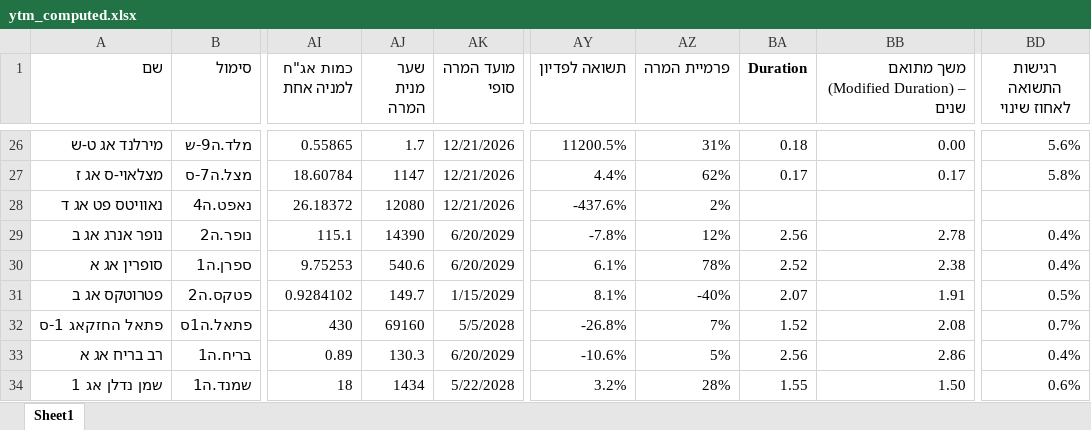
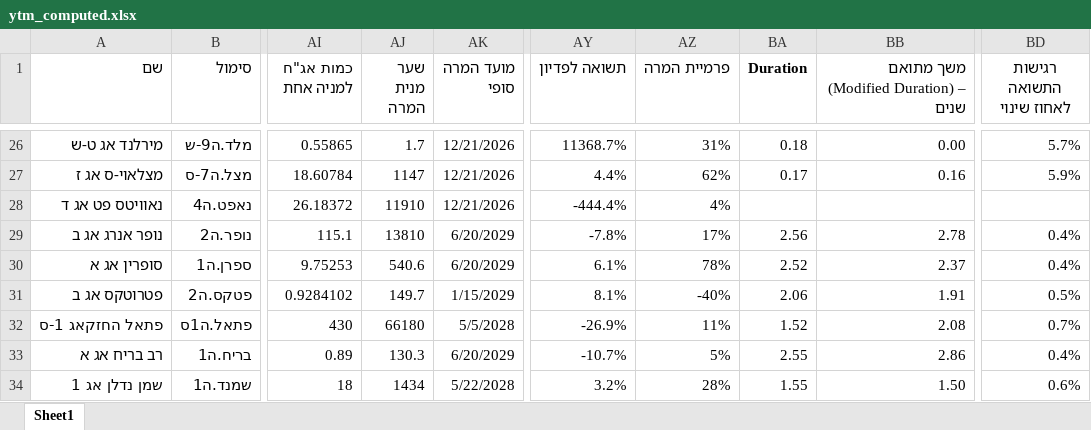
Before and after one commit to chen64-ux/tase-ytm-dashboard, an Excel workbook: ytm_computed.xlsx, sheet Sheet1, drawn as a sheet; only a part is shown, gaps mark what is left out; values as stored, in another font and other column widths than the file's, no borders; the diff covers the shown part only; the diff names each change by its address in the sheet, - before the commit and + after, or states it on an @@ line.

```diff
--- a/ytm_computed.xlsx (sheet Sheet1)
+++ b/ytm_computed.xlsx (sheet Sheet1)
-AY26 (תשואה לפדיון): 11200.5%
+AY26 (תשואה לפדיון): 11368.7%
-BD26 (רגישות התשואה לאחוז שינוי): 5.6%
+BD26 (רגישות התשואה לאחוז שינוי): 5.7%
-BB27: 0.17
+BB27: 0.16
-BD27 (רגישות התשואה לאחוז שינוי): 5.8%
+BD27 (רגישות התשואה לאחוז שינוי): 5.9%
-AJ28 (שער מנית המרה): 12080
+AJ28 (שער מנית המרה): 11910
-AY28 (תשואה לפדיון): -437.6%
+AY28 (תשואה לפדיון): -444.4%
-AZ28 (פרמיית המרה): 2%
+AZ28 (פרמיית המרה): 4%
-AJ29 (שער מנית המרה): 14390
+AJ29 (שער מנית המרה): 13810
-AZ29 (פרמיית המרה): 12%
+AZ29 (פרמיית המרה): 17%
-BB30: 2.38
+BB30: 2.37
-BA31 (Duration): 2.07
+BA31 (Duration): 2.06
-AJ32 (שער מנית המרה): 69160
+AJ32 (שער מנית המרה): 66180
-AY32 (תשואה לפדיון): -26.8%
+AY32 (תשואה לפדיון): -26.9%
-AZ32 (פרמיית המרה): 7%
+AZ32 (פרמיית המרה): 11%
-AY33 (תשואה לפדיון): -10.6%
+AY33 (תשואה לפדיון): -10.7%
-BA33 (Duration): 2.56
+BA33 (Duration): 2.55
```
Also changed, not shown: 59 edited cells elsewhere in this sheet, holdings.xlsx, 3 other files.
